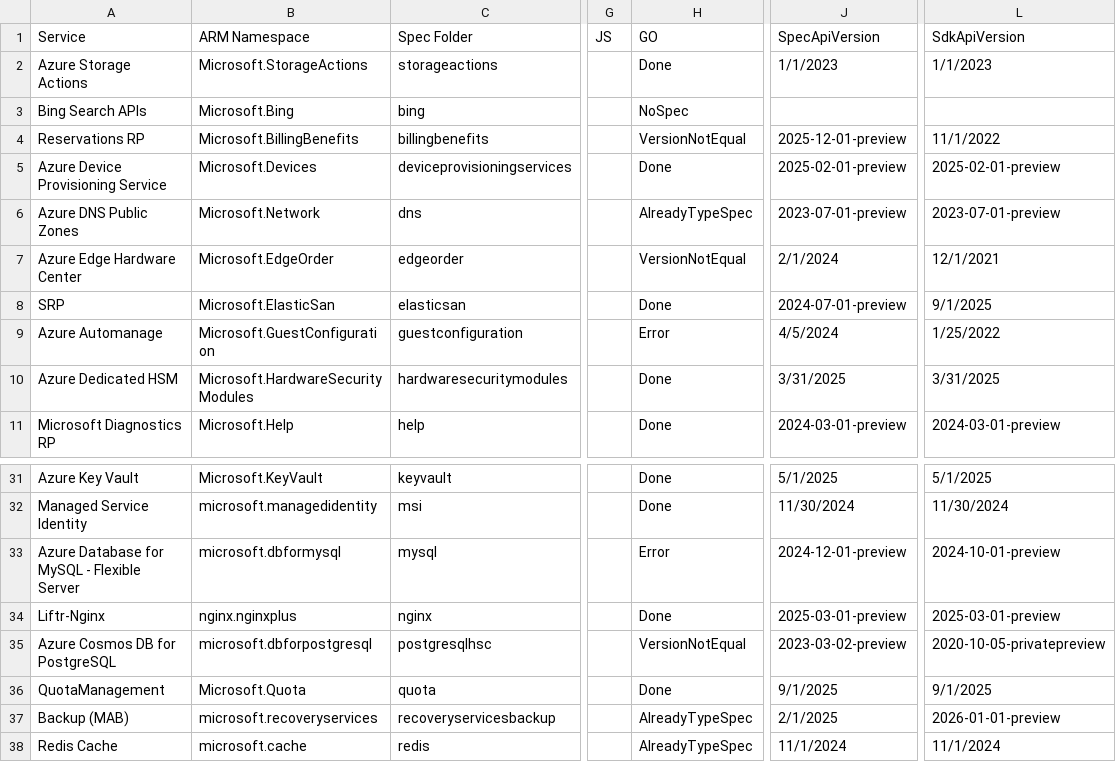
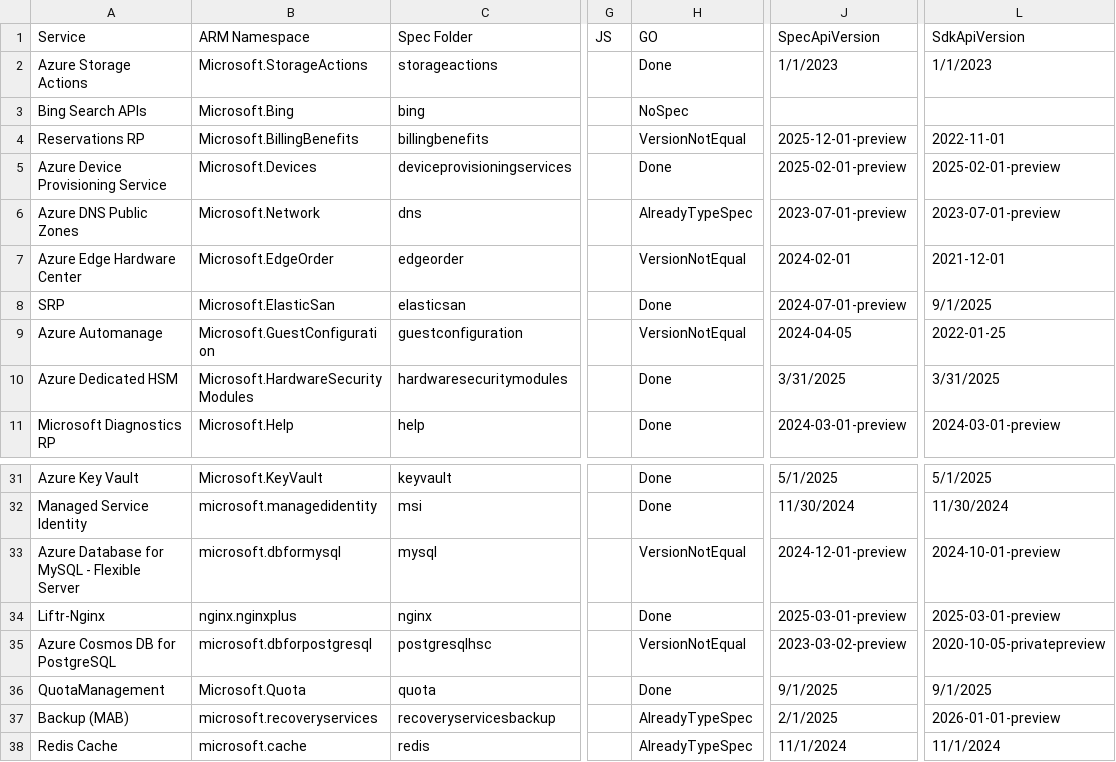
Before and after one commit to tadelesh/typespec-conversion-refresh, a CSV file: status.csv, drawn as a sheet; only a part is shown, gaps mark what is left out; the diff covers the shown part only; the diff names each change by its address in the sheet, - before the commit and + after, or states it on an @@ line.

```diff
--- a/status.csv
+++ b/status.csv
-L4 (SdkApiVersion): 11/1/2022
+L4 (SdkApiVersion): 2022-11-01
-J7 (SpecApiVersion): 2/1/2024
+J7 (SpecApiVersion): 2024-02-01
-L7 (SdkApiVersion): 12/1/2021
+L7 (SdkApiVersion): 2021-12-01
-H9 (GO): Error
+H9 (GO): VersionNotEqual
-J9 (SpecApiVersion): 4/5/2024
+J9 (SpecApiVersion): 2024-04-05
-L9 (SdkApiVersion): 1/25/2022
+L9 (SdkApiVersion): 2022-01-25
-H33 (GO): Error
+H33 (GO): VersionNotEqual
```
Also changed, not shown: 56 edited cells elsewhere in this file.
